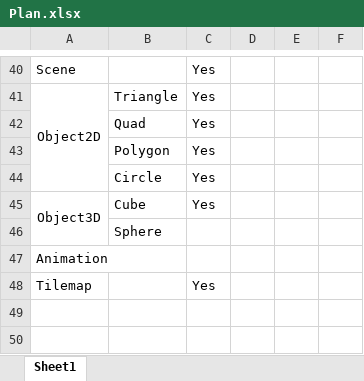
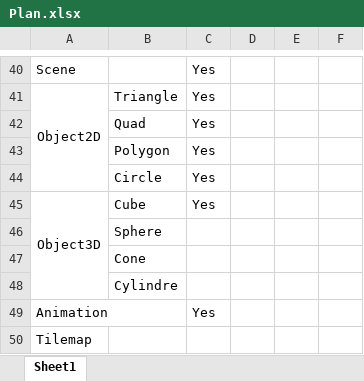
Before and after one commit to Gabriel-Gutic/Tomato, an Excel workbook: Plan.xlsx, sheet Sheet1, drawn as a sheet; only a part is shown, gaps mark what is left out; values as stored, in another font and other column widths than the file's, no borders; addresses are those after the commit; the diff names each change by its address in the sheet, - before the commit and + after, or states it on an @@ line.

```diff
--- a/Plan.xlsx (sheet Sheet1)
+++ b/Plan.xlsx (sheet Sheet1)
+row 47:  | Cone
+row 48:  | Cylindre
-C49: (empty)
+C49: Yes
-C50: Yes
+C50: (empty)
```
Also changed, not shown: 50 other files.
